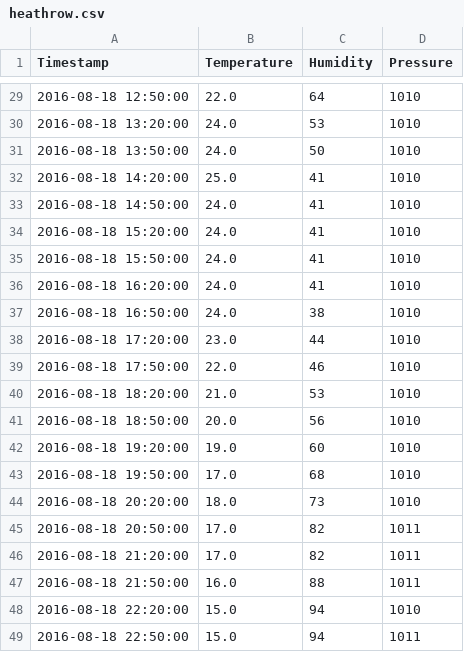
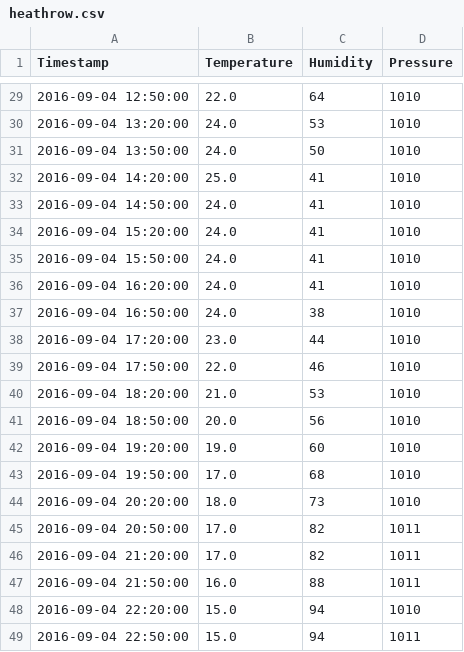
Before and after one commit to npmcdn-to-unpkg-bot/SensorSimulator, a CSV file: weather_data/heathrow.csv, drawn as a sheet; only a part is shown, gaps mark what is left out; the diff covers the shown part only.

```diff
--- a/weather_data/heathrow.csv
+++ b/weather_data/heathrow.csv
@@ -29,21 +29,21 @@
-"2016-08-18 12:50:00",22.0,64,1010
-"2016-08-18 13:20:00",24.0,53,1010
-"2016-08-18 13:50:00",24.0,50,1010
-"2016-08-18 14:20:00",25.0,41,1010
-"2016-08-18 14:50:00",24.0,41,1010
-"2016-08-18 15:20:00",24.0,41,1010
-"2016-08-18 15:50:00",24.0,41,1010
-"2016-08-18 16:20:00",24.0,41,1010
-"2016-08-18 16:50:00",24.0,38,1010
-"2016-08-18 17:20:00",23.0,44,1010
-"2016-08-18 17:50:00",22.0,46,1010
-"2016-08-18 18:20:00",21.0,53,1010
-"2016-08-18 18:50:00",20.0,56,1010
-"2016-08-18 19:20:00",19.0,60,1010
-"2016-08-18 19:50:00",17.0,68,1010
-"2016-08-18 20:20:00",18.0,73,1010
-"2016-08-18 20:50:00",17.0,82,1011
-"2016-08-18 21:20:00",17.0,82,1011
-"2016-08-18 21:50:00",16.0,88,1011
-"2016-08-18 22:20:00",15.0,94,1010
-"2016-08-18 22:50:00",15.0,94,1011
+"2016-09-04 12:50:00",22.0,64,1010
+"2016-09-04 13:20:00",24.0,53,1010
+"2016-09-04 13:50:00",24.0,50,1010
+"2016-09-04 14:20:00",25.0,41,1010
+"2016-09-04 14:50:00",24.0,41,1010
+"2016-09-04 15:20:00",24.0,41,1010
+"2016-09-04 15:50:00",24.0,41,1010
+"2016-09-04 16:20:00",24.0,41,1010
+"2016-09-04 16:50:00",24.0,38,1010
+"2016-09-04 17:20:00",23.0,44,1010
+"2016-09-04 17:50:00",22.0,46,1010
+"2016-09-04 18:20:00",21.0,53,1010
+"2016-09-04 18:50:00",20.0,56,1010
+"2016-09-04 19:20:00",19.0,60,1010
+"2016-09-04 19:50:00",17.0,68,1010
+"2016-09-04 20:20:00",18.0,73,1010
+"2016-09-04 20:50:00",17.0,82,1011
+"2016-09-04 21:20:00",17.0,82,1011
+"2016-09-04 21:50:00",16.0,88,1011
+"2016-09-04 22:20:00",15.0,94,1010
+"2016-09-04 22:50:00",15.0,94,1011
```
Also changed, not shown: 27 edited cells elsewhere in this file, weather_data/luton.csv, weather_data/oxford.csv, 11 other files.
